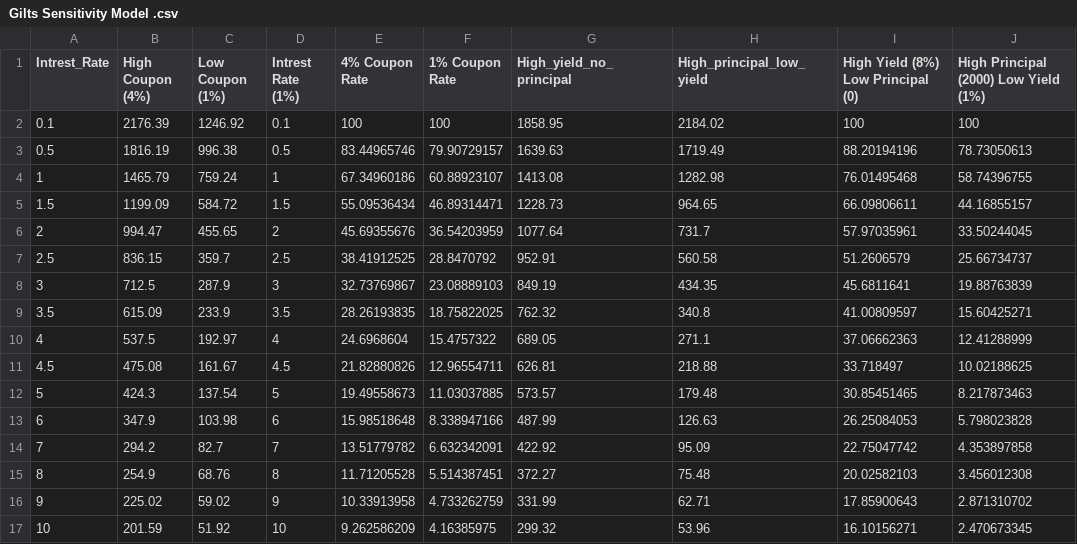
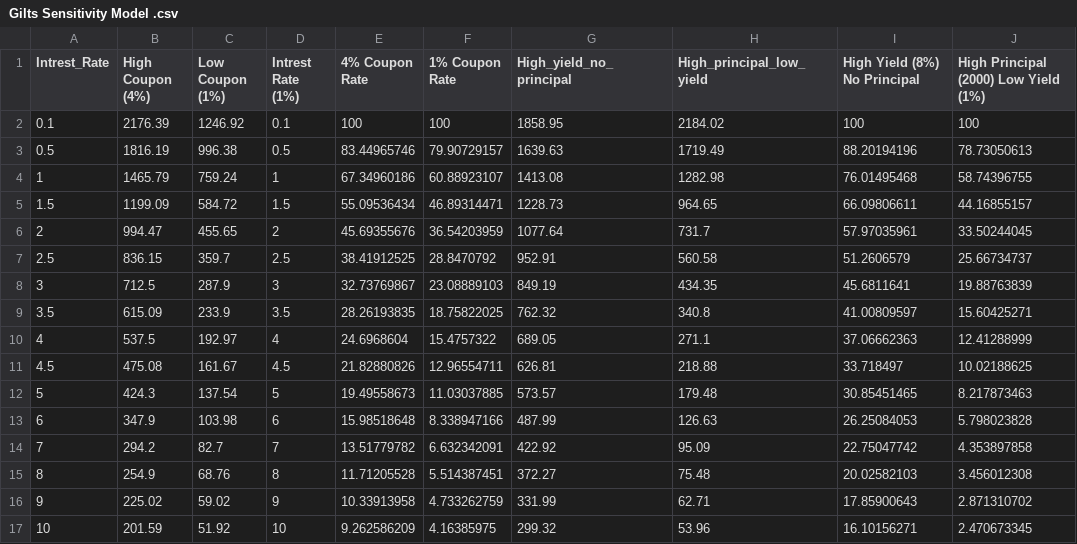
Before and after one commit to Harryjasona/Harryjasona.github.io, a CSV file: Project/Gilts Sensitivity Model .csv, drawn as a sheet.

Commit message:
Update Gilts Sensitivity Model .csv

```diff
--- a/Project/Gilts Sensitivity Model .csv
+++ b/Project/Gilts Sensitivity Model .csv
@@ -1,2 +1,2 @@
-Intrest_Rate,High Coupon (4%),Low Coupon (1%),Intrest Rate (1%),4% Coupon Rate,1% Coupon Rate,High_yield_no_principal,High_principal_low_yield,High Yield (8%) Low Principal (0),High Principal (2000) Low Yield (1%)
+Intrest_Rate,High Coupon (4%),Low Coupon (1%),Intrest Rate (1%),4% Coupon Rate,1% Coupon Rate,High_yield_no_principal,High_principal_low_yield,High Yield (8%) No Principal,High Principal (2000) Low Yield (1%)
 0.1,2176.39,1246.92,0.1,100,100,1858.95,2184.02,100,100
```
